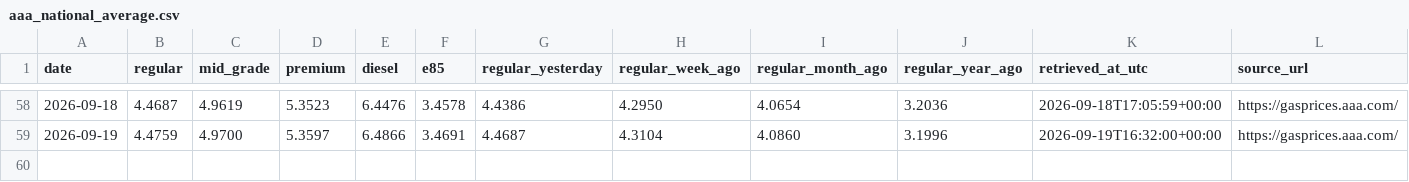
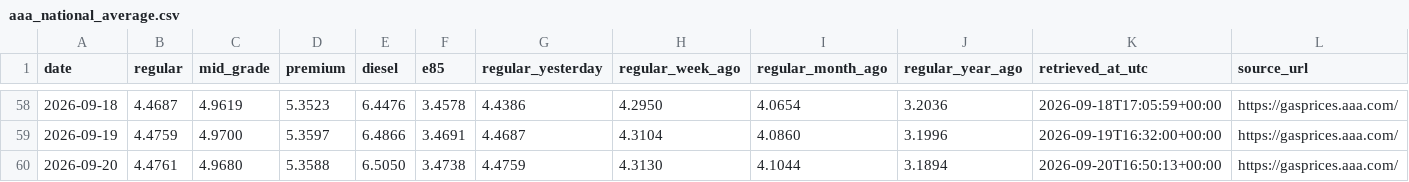
Before and after one commit to parallax-parking/daily-gas-prices, a CSV file: data/aaa_national_average.csv, drawn as a sheet; only a part is shown, gaps mark what is left out.

```diff
--- a/data/aaa_national_average.csv
+++ b/data/aaa_national_average.csv
@@ -59 +59,2 @@ date,regular,mid_grade,premium,diesel,e85,regular_yesterday,regular_week_ago,reg
 2026-09-19,4.4759,4.9700,5.3597,6.4866,3.4691,4.4687,4.3104,4.0860,3.1996,2026-09-19T16:32:00+00:00,https://gasprices.aaa.com/
+2026-09-20,4.4761,4.9680,5.3588,6.5050,3.4738,4.4759,4.3130,4.1044,3.1894,2026-09-20T16:50:13+00:00,https://gasprices.aaa.com/
```
Also changed, not shown: data/forecasts.csv, 2 other files.
